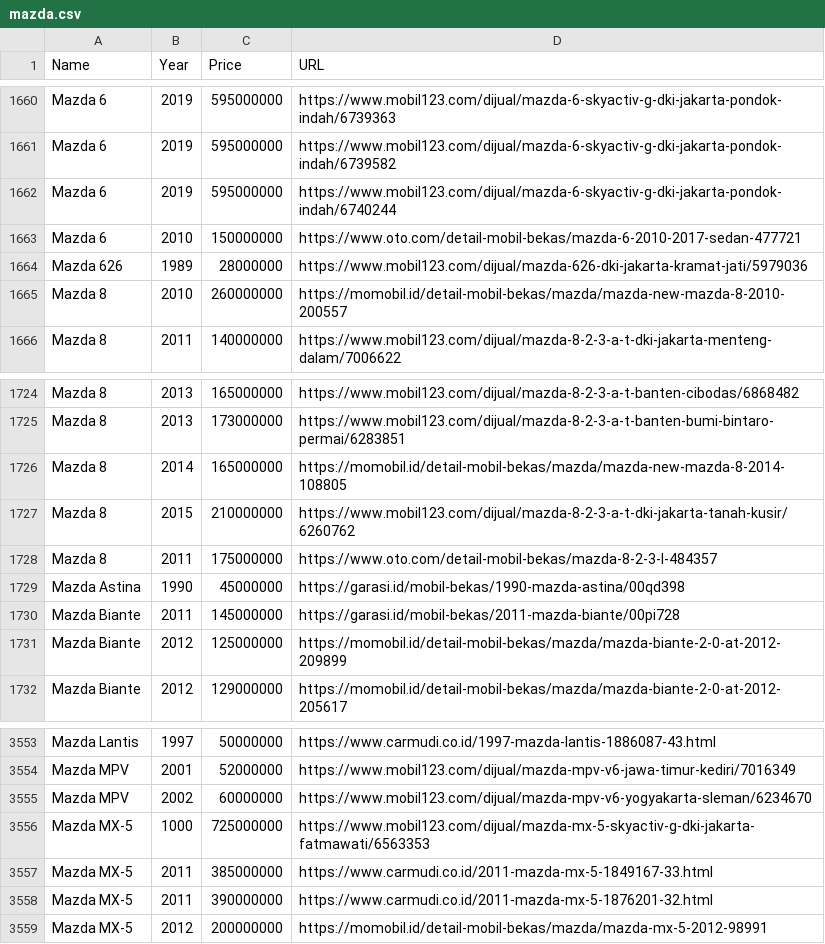
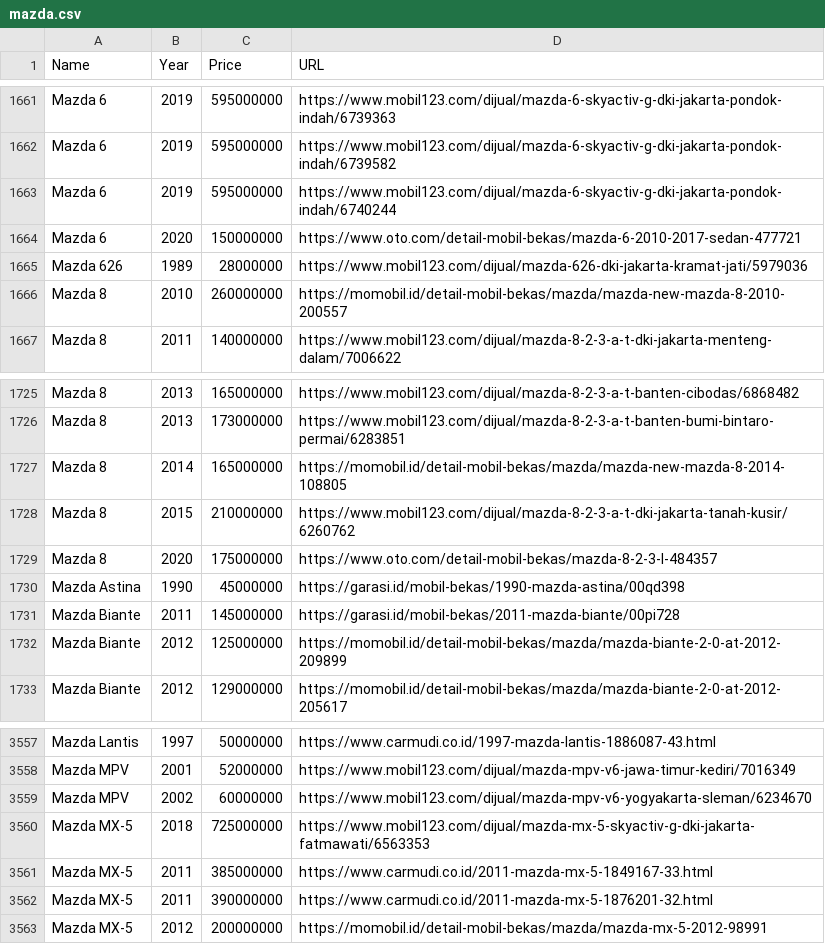
Before and after one commit to royyanbach/id-car-stats, a CSV file: docs/sources/mazda.csv, drawn as a sheet; only a part is shown, gaps mark what is left out; the diff covers the shown part only.

```diff
--- a/docs/sources/mazda.csv
+++ b/docs/sources/mazda.csv
@@ -1662,3 +1663,3 @@ Mazda 6,2019,595000000,https://www.mobil123.com/dijual/mazda-6-skyactiv-g-dki-ja
 Mazda 6,2019,595000000,https://www.mobil123.com/dijual/mazda-6-skyactiv-g-dki-jakarta-pondok-indah/6740244
-Mazda 6,2010,150000000,https://www.oto.com/detail-mobil-bekas/mazda-6-2010-2017-sedan-477721
+Mazda 6,2020,150000000,https://www.oto.com/detail-mobil-bekas/mazda-6-2010-2017-sedan-477721
 Mazda 626,1989,28000000,https://www.mobil123.com/dijual/mazda-626-dki-jakarta-kramat-jati/5979036
@@ -1727,3 +1728,3 @@ Mazda 8,2014,165000000,https://momobil.id/detail-mobil-bekas/mazda/mazda-new-maz
 Mazda 8,2015,210000000,https://www.mobil123.com/dijual/mazda-8-2-3-a-t-dki-jakarta-tanah-kusir/6260762
-Mazda 8,2011,175000000,https://www.oto.com/detail-mobil-bekas/mazda-8-2-3-l-484357
+Mazda 8,2020,175000000,https://www.oto.com/detail-mobil-bekas/mazda-8-2-3-l-484357
 Mazda Astina,1990,45000000,https://garasi.id/mobil-bekas/1990-mazda-astina/00qd398
@@ -3555,3 +3559,3 @@ Mazda MPV,2001,52000000,https://www.mobil123.com/dijual/mazda-mpv-v6-jawa-timur-
 Mazda MPV,2002,60000000,https://www.mobil123.com/dijual/mazda-mpv-v6-yogyakarta-sleman/6234670
-Mazda MX-5,1000,725000000,https://www.mobil123.com/dijual/mazda-mx-5-skyactiv-g-dki-jakarta-fatmawati/6563353
+Mazda MX-5,2018,725000000,https://www.mobil123.com/dijual/mazda-mx-5-skyactiv-g-dki-jakarta-fatmawati/6563353
 Mazda MX-5,2011,385000000,https://www.carmudi.co.id/2011-mazda-mx-5-1849167-33.html
```
Also changed, not shown: 5 added rows, 1 removed row and 10 edited cells elsewhere in this file, web/sources/mazda.csv.
